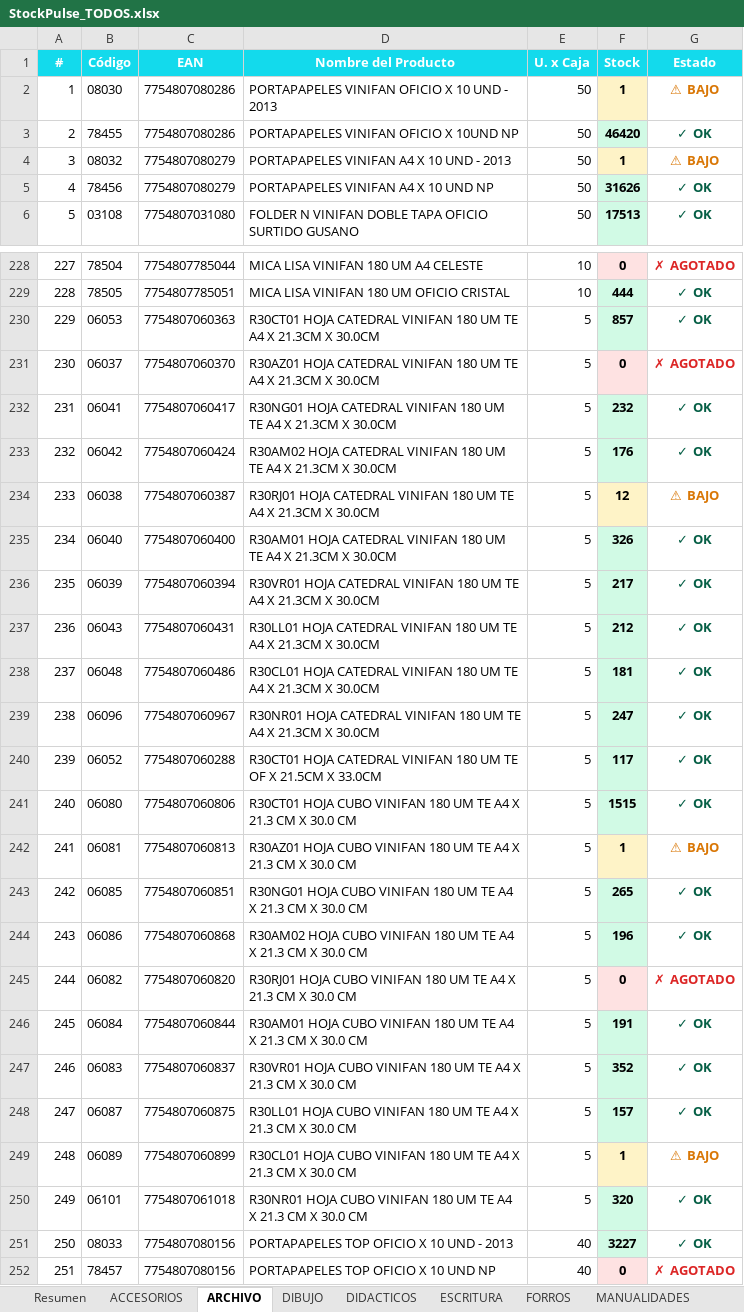
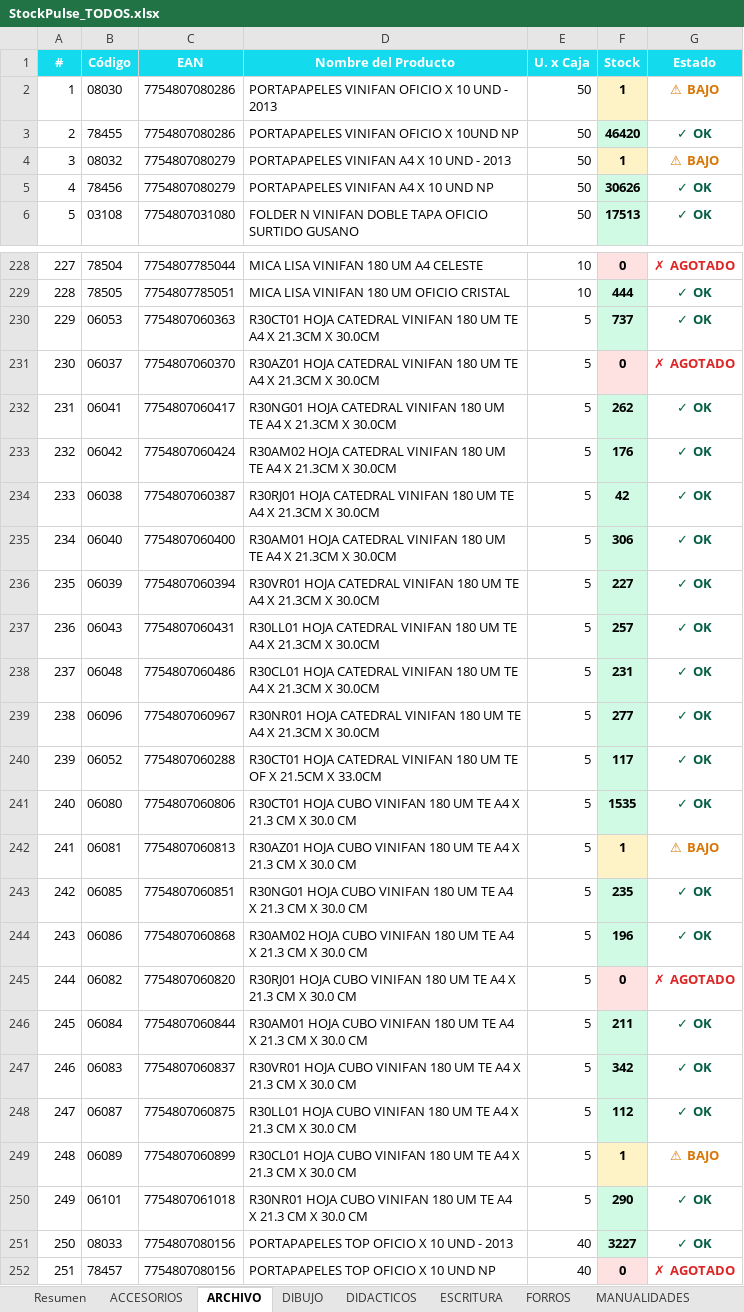
Before and after one commit to carloscus/Stock_Reporter, an Excel workbook: reports/StockPulse_TODOS.xlsx, sheet ARCHIVO, drawn as a sheet; only a part is shown, gaps mark what is left out; values as stored, in another font and other column widths than the file's, no borders; the diff covers the shown part only; the diff names each change by its address in the sheet, - before the commit and + after, or states it on an @@ line.

```diff
--- a/reports/StockPulse_TODOS.xlsx (sheet ARCHIVO)
+++ b/reports/StockPulse_TODOS.xlsx (sheet ARCHIVO)
-F5 (Stock): 31626
+F5 (Stock): 30626
-F230 (Stock): 857
+F230 (Stock): 737
-F232 (Stock): 232
+F232 (Stock): 262
-F234 (Stock): 12
+F234 (Stock): 42
-F234 fill: #FEF3C7
+F234 fill: #D1FAE5
-G234 (Estado): ⚠ BAJO
+G234 (Estado): ✓ OK
-G234 text colour: #D97706
+G234 text colour: #065F46
-F235 (Stock): 326
+F235 (Stock): 306
-F236 (Stock): 217
+F236 (Stock): 227
-F237 (Stock): 212
+F237 (Stock): 257
-F238 (Stock): 181
+F238 (Stock): 231
-F239 (Stock): 247
+F239 (Stock): 277
-F241 (Stock): 1515
+F241 (Stock): 1535
-F243 (Stock): 265
+F243 (Stock): 235
-F246 (Stock): 191
+F246 (Stock): 211
-F247 (Stock): 352
+F247 (Stock): 342
-F248 (Stock): 157
+F248 (Stock): 112
-F250 (Stock): 320
+F250 (Stock): 290
```
Also changed, not shown: 2 edited cells elsewhere in this sheet, sheet ESCRITURA, sheet Resumen, sheet PINTURA, sheet REPRESENTADAS, sheet FORROS, sheet ACCESORIOS, 5 more sheets, reports/StockPulse_ESCOLAR.xlsx, reports/StockPulse_PELOTAS.xlsx, 1 other file.
